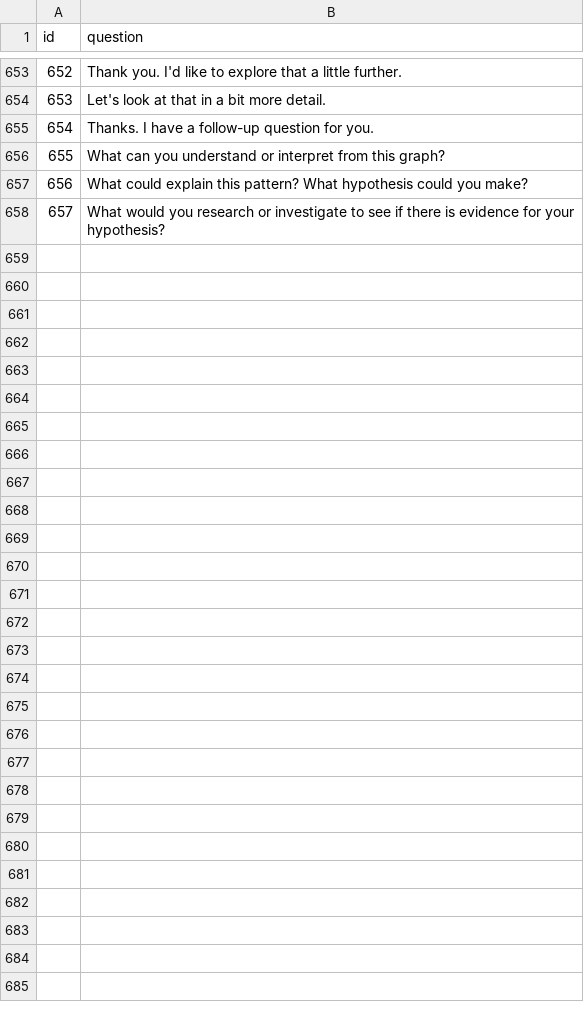
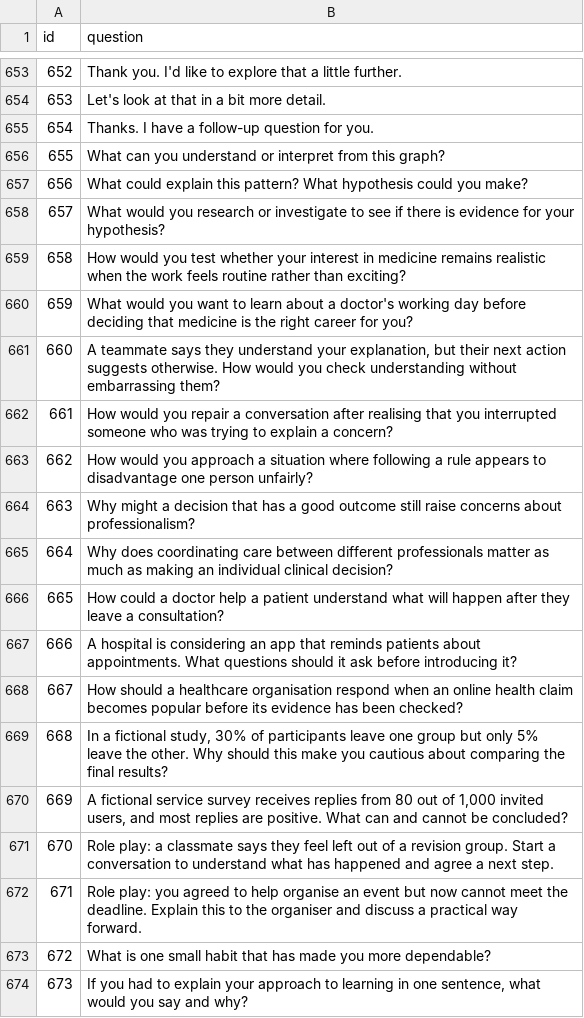
Before and after one commit to medwithrish-dot/medwithrish-site, a CSV file: scripts/questions.csv, drawn as a sheet; only a part is shown, gaps mark what is left out.

Commit message:
Enable lifetime free interview question-bank feedback with matching audio and rubrics

```diff
--- a/scripts/questions.csv
+++ b/scripts/questions.csv
@@ -658 +658,17 @@ id,question
 657,"What would you research or investigate to see if there is evidence for your hypothesis?"
+658,"How would you test whether your interest in medicine remains realistic when the work feels routine rather than exciting?"
+659,"What would you want to learn about a doctor's working day before deciding that medicine is the right career for you?"
+660,"A teammate says they understand your explanation, but their next action suggests otherwise. How would you check understanding without embarrassing them?"
+661,"How would you repair a conversation after realising that you interrupted someone who was trying to explain a concern?"
+662,"How would you approach a situation where following a rule appears to disadvantage one person unfairly?"
+663,"Why might a decision that has a good outcome still raise concerns about professionalism?"
+664,"Why does coordinating care between different professionals matter as much as making an individual clinical decision?"
+665,"How could a doctor help a patient understand what will happen after they leave a consultation?"
+666,"A hospital is considering an app that reminds patients about appointments. What questions should it ask before introducing it?"
+667,"How should a healthcare organisation respond when an online health claim becomes popular before its evidence has been checked?"
+668,"In a fictional study, 30% of participants leave one group but only 5% leave the other. Why should this make you cautious about comparing the final results?"
+669,"A fictional service survey receives replies from 80 out of 1,000 invited users, and most replies are positive. What can and cannot be concluded?"
+670,"Role play: a classmate says they feel left out of a revision group. Start a conversation to understand what has happened and agree a next step."
+671,"Role play: you agreed to help organise an event but now cannot meet the deadline. Explain this to the organiser and discuss a practical way forward."
+672,"What is one small habit that has made you more dependable?"
+673,"If you had to explain your approach to learning in one sentence, what would you say and why?"
```
Also changed, not shown: 53 other files.
